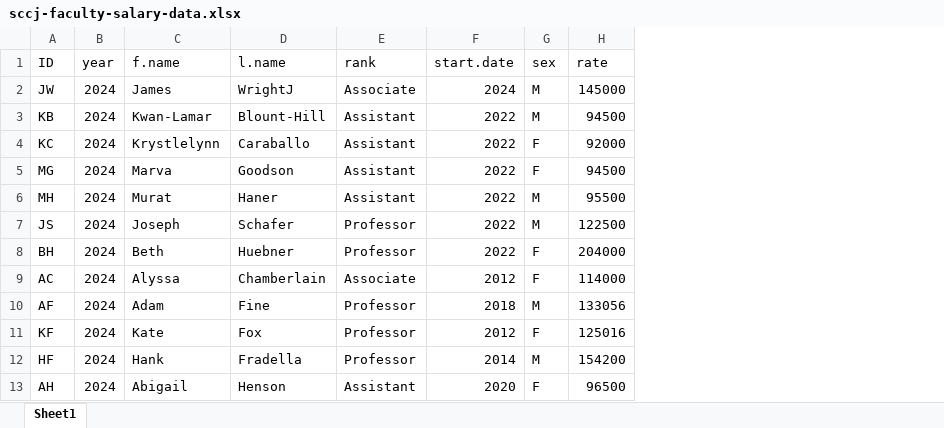
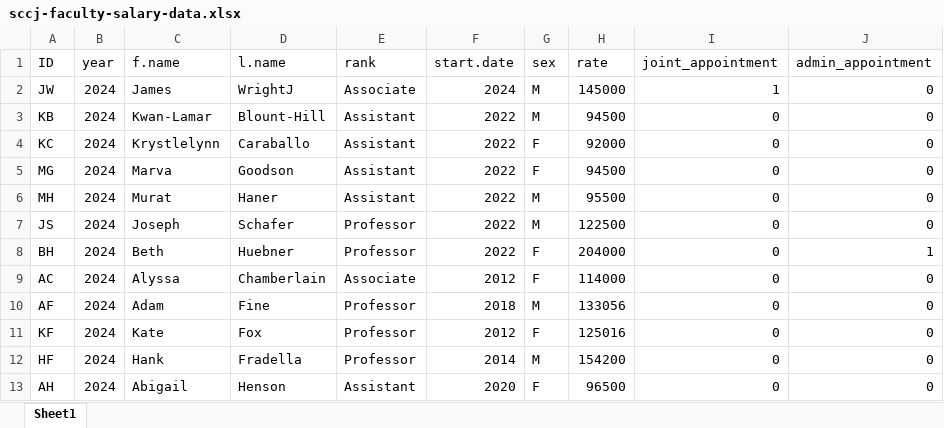
Before and after one commit to jacobtnyoung/sccj-faculty-salary, an Excel workbook: sccj-faculty-salary-data.xlsx, sheet Sheet1, drawn as a sheet; only a part is shown; values as stored, in another font and other column widths than the file's, no borders; the diff names each change by its address in the sheet, - before the commit and + after, or states it on an @@ line.

Commit message:
updated data

```diff
--- a/sccj-faculty-salary-data.xlsx (sheet Sheet1)
+++ b/sccj-faculty-salary-data.xlsx (sheet Sheet1)
+column I (joint_appointment), rows 2-13: 1 | 0 | 0 | 0 | 0 | 0 | 0 | 0 | 0 | 0 | 0 | 0
+column J (admin_appointment), rows 2-13: 0 | 0 | 0 | 0 | 0 | 0 | 1 | 0 | 0 | 0 | 0 | 0
```
